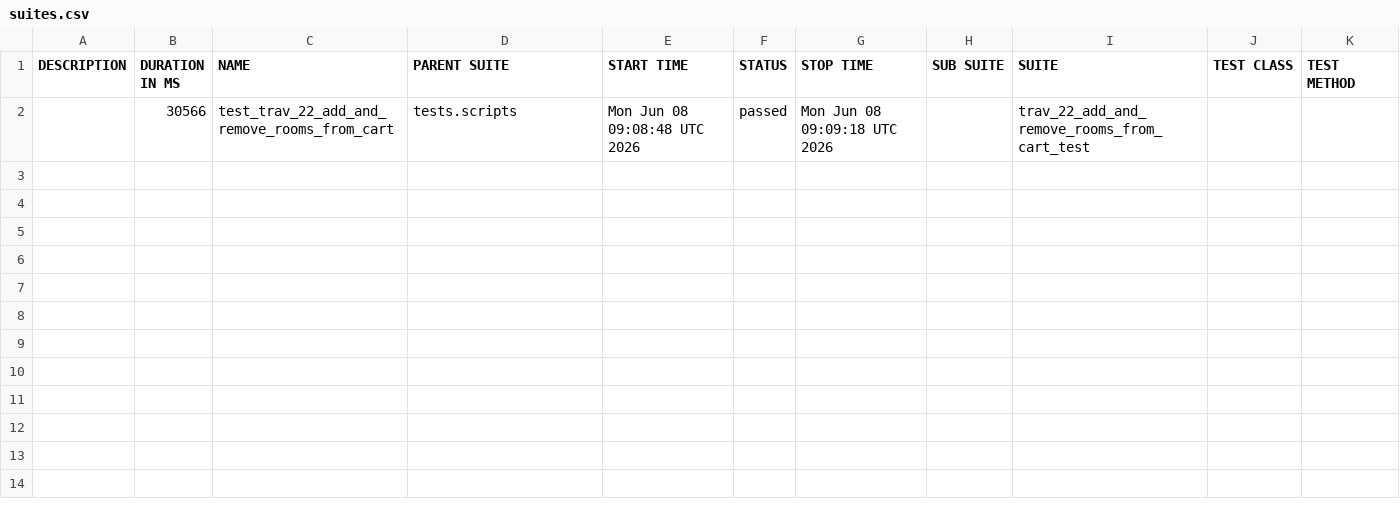
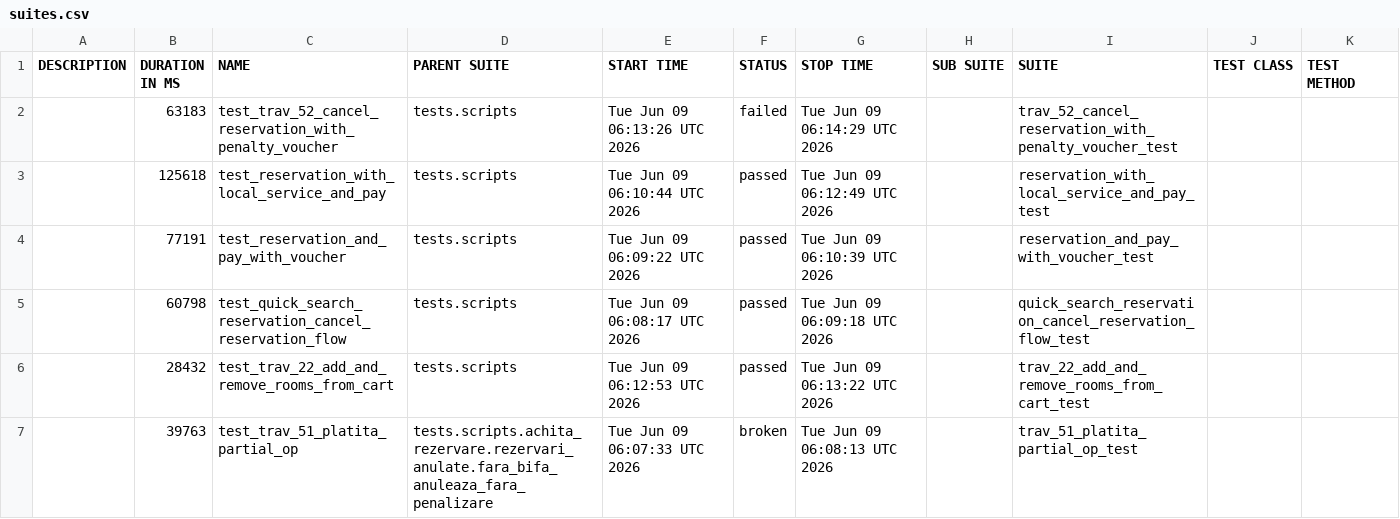
Before and after one commit to gabrielfilipwesrom/qa-reports, a CSV file: data/suites.csv, drawn as a sheet.

```diff
--- a/data/suites.csv
+++ b/data/suites.csv
@@ -1,2 +1,7 @@
 "DESCRIPTION","DURATION IN MS","NAME","PARENT SUITE","START TIME","STATUS","STOP TIME","SUB SUITE","SUITE","TEST CLASS","TEST METHOD"
-"","30566","test_trav_22_add_and_remove_rooms_from_cart","tests.scripts","Mon Jun 08 09:08:48 UTC 2026","passed","Mon Jun 08 09:09:18 UTC 2026","","trav_22_add_and_remove_rooms_from_cart_test","",""
+"","63183","test_trav_52_cancel_reservation_with_penalty_voucher","tests.scripts","Tue Jun 09 06:13:26 UTC 2026","failed","Tue Jun 09 06:14:29 UTC 2026","","trav_52_cancel_reservation_with_penalty_voucher_test","",""
+"","125618","test_reservation_with_local_service_and_pay","tests.scripts","Tue Jun 09 06:10:44 UTC 2026","passed","Tue Jun 09 06:12:49 UTC 2026","","reservation_with_local_service_and_pay_test","",""
+"","77191","test_reservation_and_pay_with_voucher","tests.scripts","Tue Jun 09 06:09:22 UTC 2026","passed","Tue Jun 09 06:10:39 UTC 2026","","reservation_and_pay_with_voucher_test","",""
+"","60798","test_quick_search_reservation_cancel_reservation_flow","tests.scripts","Tue Jun 09 06:08:17 UTC 2026","passed","Tue Jun 09 06:09:18 UTC 2026","","quick_search_reservation_cancel_reservation_flow_test","",""
+"","28432","test_trav_22_add_and_remove_rooms_from_cart","tests.scripts","Tue Jun 09 06:12:53 UTC 2026","passed","Tue Jun 09 06:13:22 UTC 2026","","trav_22_add_and_remove_rooms_from_cart_test","",""
+"","39763","test_trav_51_platita_partial_op","tests.scripts.achita_rezervare.rezervari_anulate.fara_bifa_anuleaza_fara_penalizare","Tue Jun 09 06:07:33 UTC 2026","broken","Tue Jun 09 06:08:13 UTC 2026","","trav_51_platita_partial_op_test","",""
```
Also changed, not shown: 37 other files.
